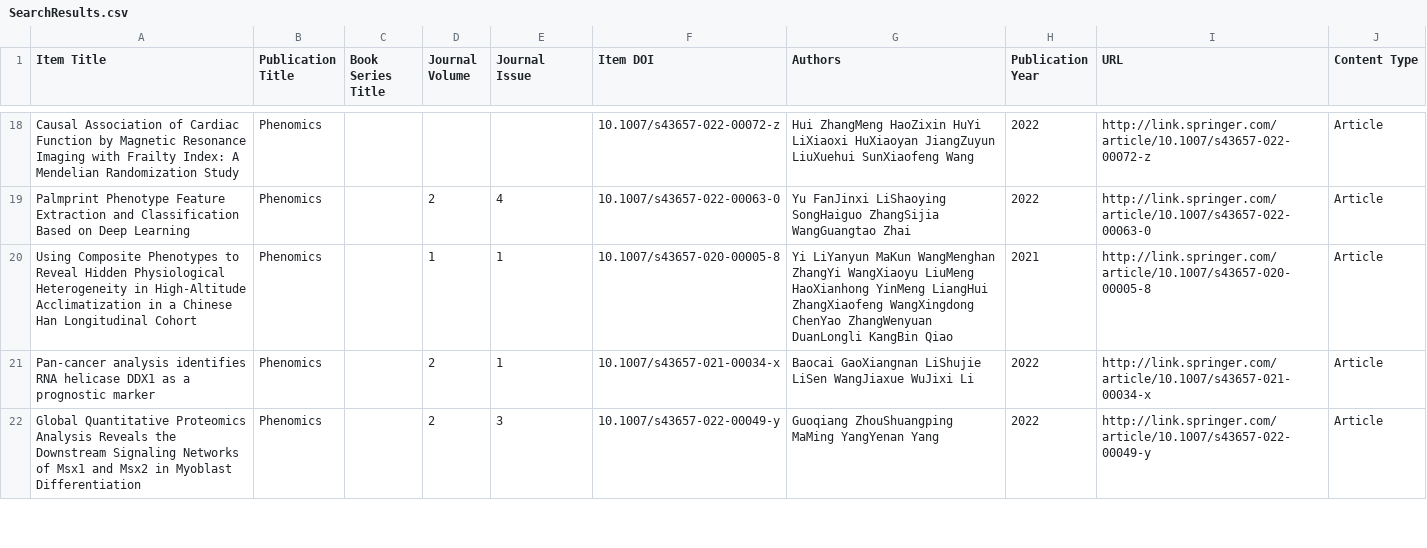
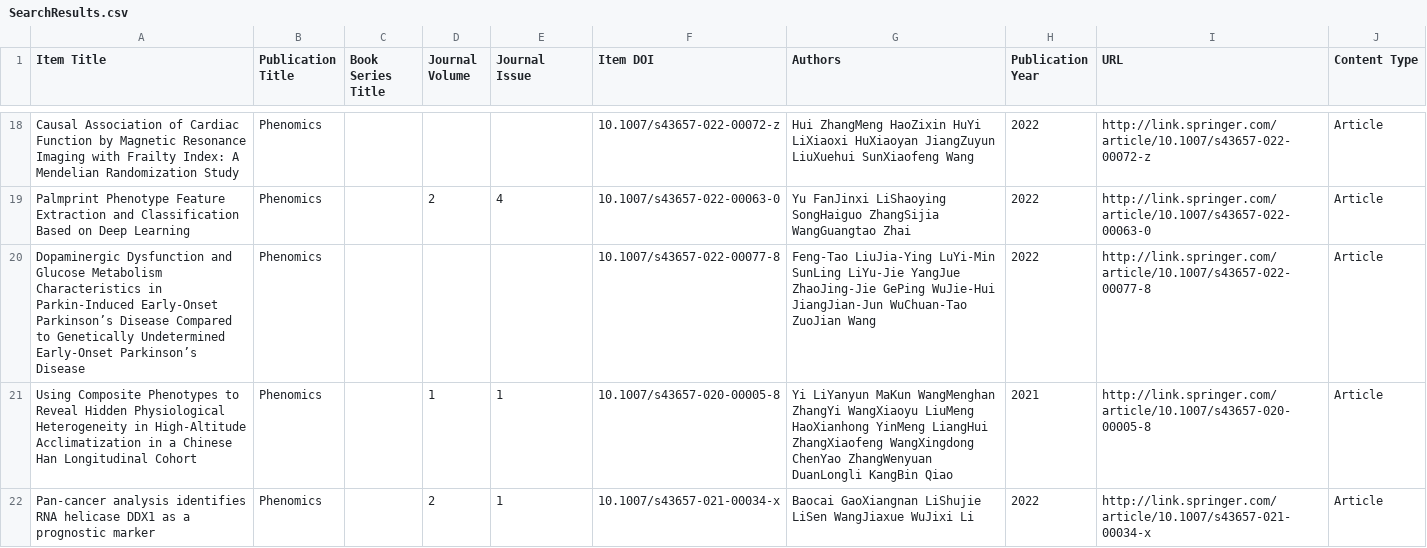
Before and after one commit to Wqing35/phenomics, a CSV file: weekly_online_paper_metrices/SearchResults.csv, drawn as a sheet; only a part is shown, gaps mark what is left out; the shorter side is filled out with more unchanged rows.

```diff
--- a/weekly_online_paper_metrices/SearchResults.csv
+++ b/weekly_online_paper_metrices/SearchResults.csv
@@ -19,2 +19,3 @@ Item Title,Publication Title,Book Series Title,Journal Volume,Journal Issue,Item
 "Palmprint Phenotype Feature Extraction and Classification Based on Deep Learning","Phenomics","","2","4","10.1007/s43657-022-00063-0","Yu FanJinxi LiShaoying SongHaiguo ZhangSijia WangGuangtao Zhai","2022","http://link.springer.com/article/10.1007/s43657-022-00063-0","Article"
+"Dopaminergic Dysfunction and Glucose Metabolism Characteristics in Parkin-Induced Early-Onset Parkinson’s Disease Compared to Genetically Undetermined Early-Onset Parkinson’s Disease","Phenomics","","","","10.1007/s43657-022-00077-8","Feng-Tao LiuJia-Ying LuYi-Min SunLing LiYu-Jie YangJue ZhaoJing-Jie GePing WuJie-Hui JiangJian-Jun WuChuan-Tao ZuoJian Wang","2022","http://link.springer.com/article/10.1007/s43657-022-00077-8","Article"
 "Using Composite Phenotypes to Reveal Hidden Physiological Heterogeneity in High-Altitude Acclimatization in a Chinese Han Longitudinal Cohort","Phenomics","","1","1","10.1007/s43657-020-00005-8","Yi LiYanyun MaKun WangMenghan ZhangYi WangXiaoyu LiuMeng HaoXianhong YinMeng LiangHui ZhangXiaofeng WangXingdong ChenYao ZhangWenyuan DuanLongli KangBin Qiao","2021","http://link.springer.com/article/10.1007/s43657-020-00005-8","Article"
```
Also changed, not shown: 4 other files.
